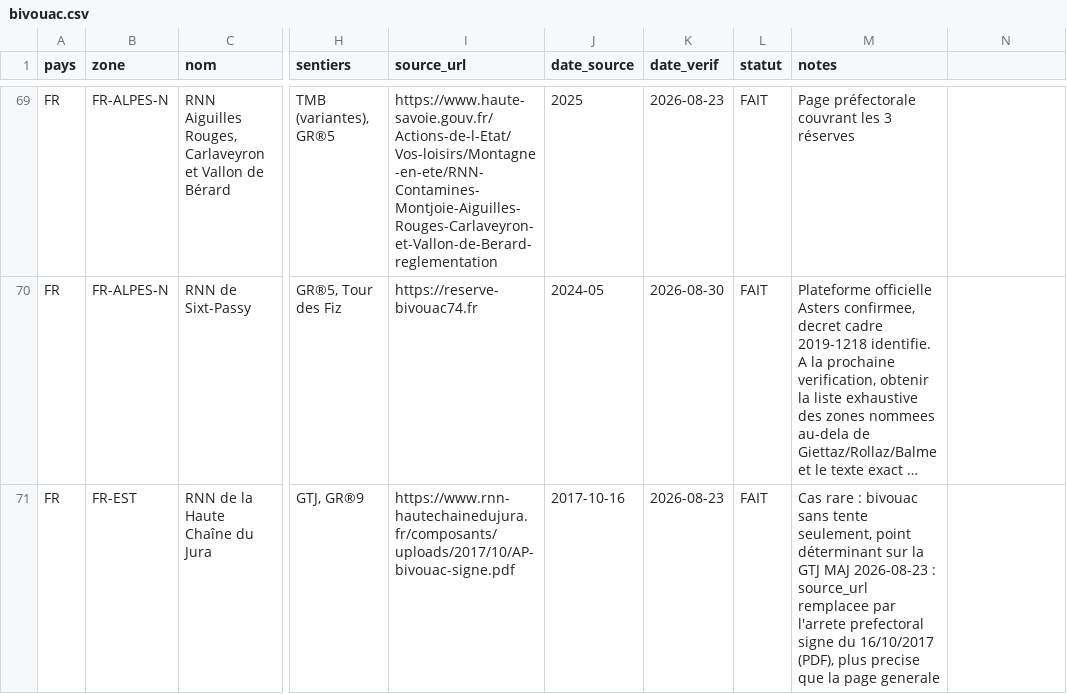
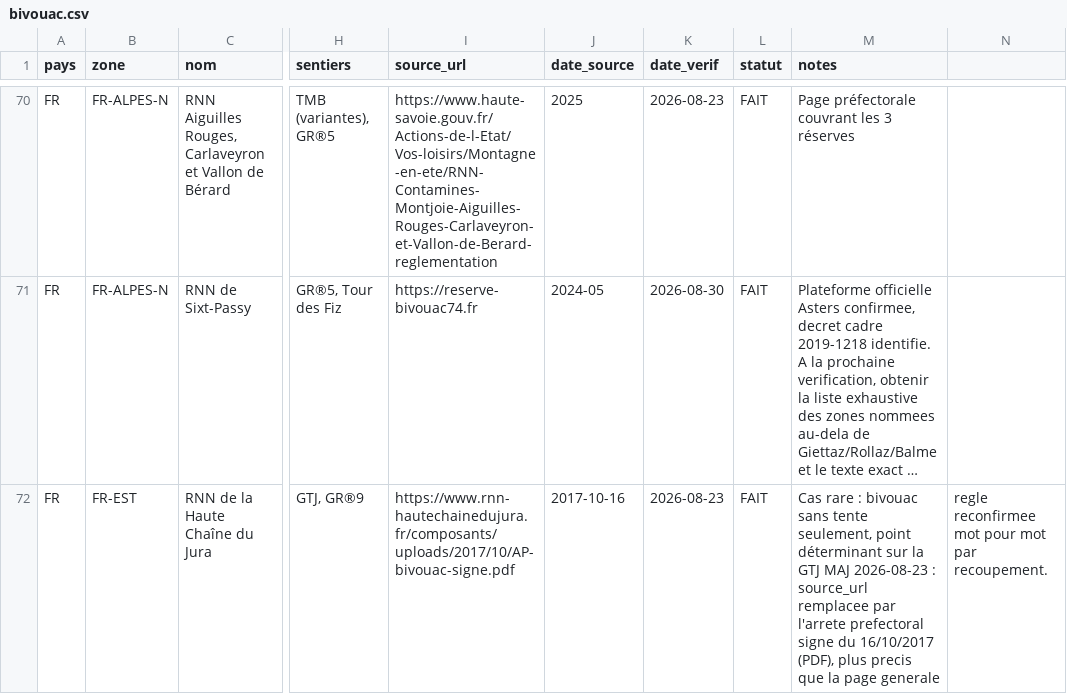
Before and after one commit to clementaes-omw/veille-sentiers-europe, a CSV file: referentiel/bivouac.csv, drawn as a sheet; only a part is shown, gaps mark what is left out; long unchanged cells end in …; addresses are those after the commit; the diff covers the shown part only; the diff names each change by its address in the sheet, - before the commit and + after, or states it on an @@ line.

```diff
--- a/referentiel/bivouac.csv
+++ b/referentiel/bivouac.csv
-M72 (notes): …(PDF), plus precise que la…
+M72 (notes): …(PDF), plus precis que la…
-N72: (empty)
+N72: regle reconfirmee mot pour mot par recoupement.
```
Also changed, not shown: 1 added row and 1 removed row elsewhere in this file.
